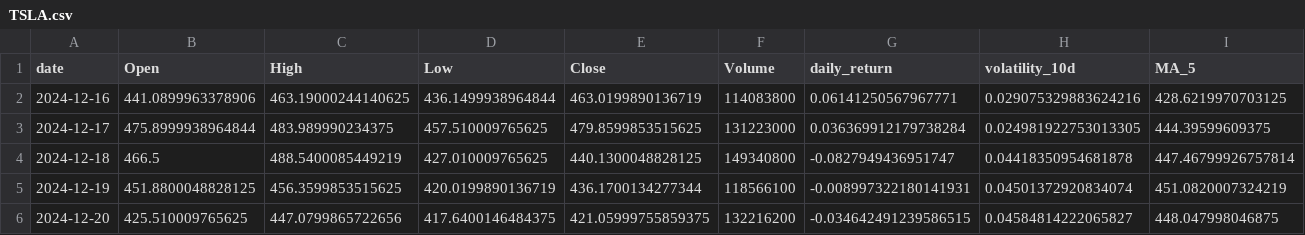
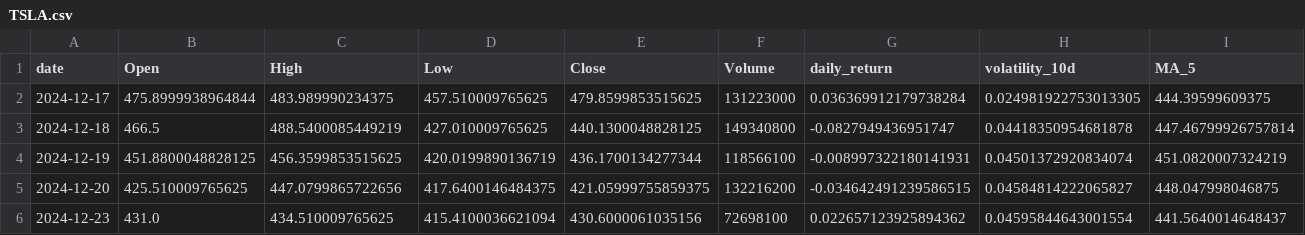
Before and after one commit to Gasthorn/Projet4A_PredictionsBoursieres, a CSV file: data/TSLA.csv, drawn as a sheet; only a part is shown; the shorter side is filled out with more unchanged rows; rows hold the shown columns only; the diff names each change by its address in the sheet, - before the commit and + after, or states it on an @@ line.

```diff
--- a/data/TSLA.csv
+++ b/data/TSLA.csv
-row 2: 2024-12-16 | 441.0899963378906 | 463.19000244140625 | 436.1499938964844 | 463.0199890136719 | 114083800 | 0.06141250567967771 | 0.029075329883624216 | 428.6219970703125
```
Also changed, not shown: data/ALL_ACTIONS.csv, data/BTC-USD.csv, 6 other files.
